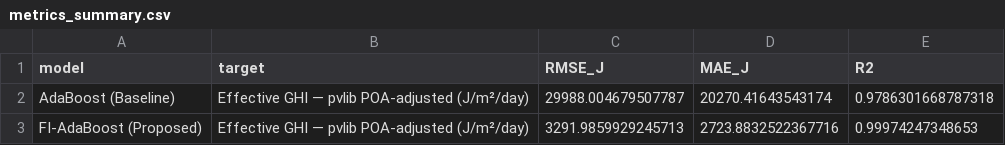
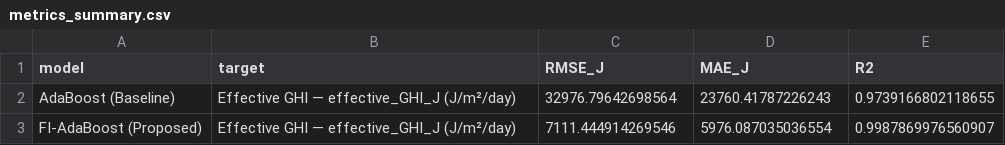
Before and after one commit to rafaelmrcs/thesis-prototype, a CSV file: FIAdaBoost/results/metrics_summary.csv, drawn as a sheet.

```diff
--- a/FIAdaBoost/results/metrics_summary.csv
+++ b/FIAdaBoost/results/metrics_summary.csv
@@ -1,3 +1,3 @@
 model,target,RMSE_J,MAE_J,R2
-AdaBoost (Baseline),Effective GHI — pvlib POA-adjusted (J/m²/day),29988.004679507787,20270.41643543174,0.9786301668787318
-FI-AdaBoost (Proposed),Effective GHI — pvlib POA-adjusted (J/m²/day),3291.9859929245713,2723.8832522367716,0.99974247348653
+AdaBoost (Baseline),Effective GHI — effective_GHI_J (J/m²/day),32976.79642698564,23760.41787226243,0.9739166802118655
+FI-AdaBoost (Proposed),Effective GHI — effective_GHI_J (J/m²/day),7111.444914269546,5976.087035036554,0.9987869976560907
```
Also changed, not shown: FIAdaBoost/results/cv_fold_metrics.csv, 16 other files.
